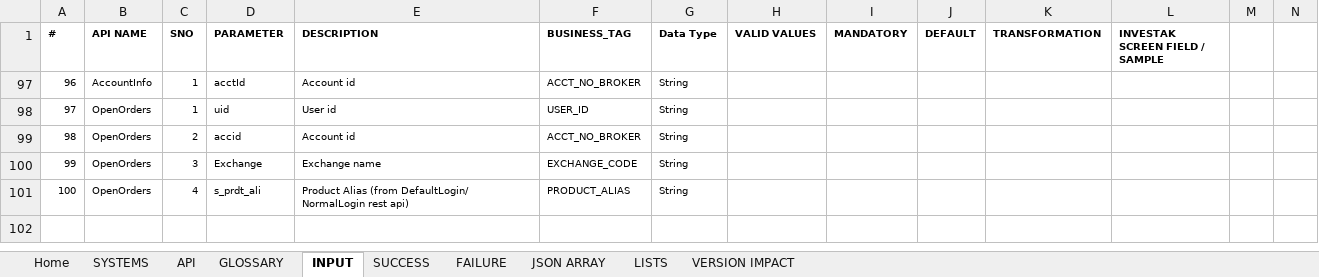
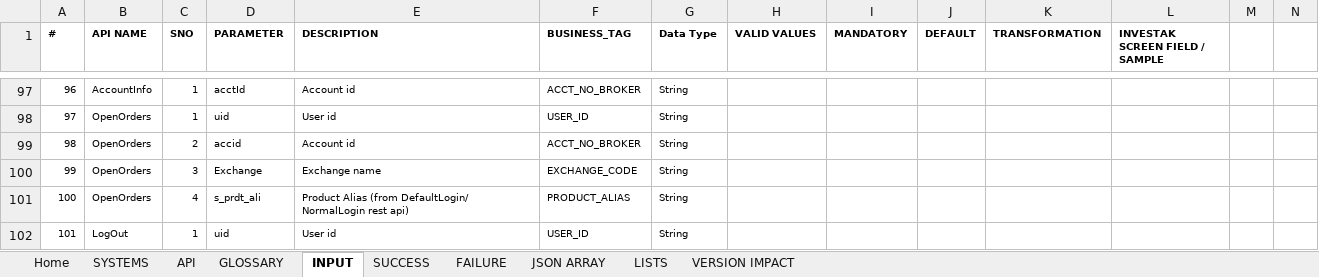
Before and after one commit to HabileInvestak/ApiHandler, an Excel workbook: restapp/Habile_Investak_API_Dictionary_1.1_20170119.xlsx, sheet INPUT, drawn as a sheet; only a part is shown, gaps mark what is left out; values as stored, in another font and other column widths than the file's, no borders; table styles not drawn; rows hold the shown columns only; the diff covers the shown part only; the diff names each change by its address in the sheet, - before the commit and + after, or states it on an @@ line.

```diff
--- a/restapp/Habile_Investak_API_Dictionary_1.1_20170119.xlsx (sheet INPUT)
+++ b/restapp/Habile_Investak_API_Dictionary_1.1_20170119.xlsx (sheet INPUT)
@@ row 102 unhidden: 101 | LogOut | 1 | uid | User id | USER_ID | String @@
```
Also changed, not shown: 95 hidden or unhidden rows elsewhere in this sheet, sheet API, 17 other files.
